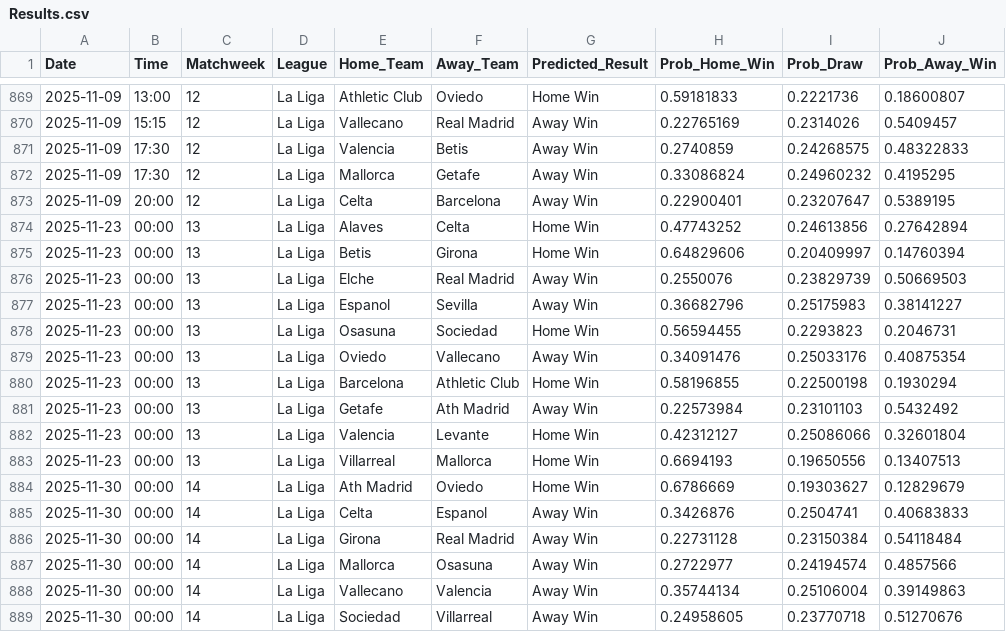
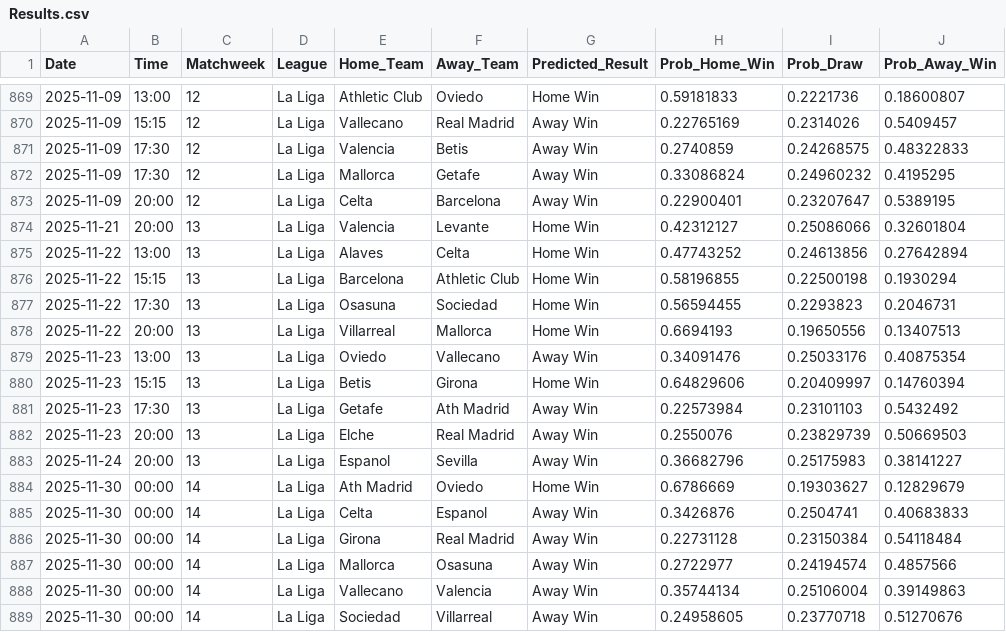
Before and after one commit to tl0375/PredictingFootballMatchesWorkflow, a CSV file: Results.csv, drawn as a sheet; only a part is shown, gaps mark what is left out.

```diff
--- a/Results.csv
+++ b/Results.csv
@@ -873,12 +873,12 @@ Date,Time,Matchweek,League,Home_Team,Away_Team,Predicted_Result,Prob_Home_Win,Pr
 2025-11-09,20:00,12,La Liga,Celta,Barcelona,Away Win,0.22900401,0.23207647,0.5389195
-2025-11-23,00:00,13,La Liga,Alaves,Celta,Home Win,0.47743252,0.24613856,0.27642894
-2025-11-23,00:00,13,La Liga,Betis,Girona,Home Win,0.64829606,0.20409997,0.14760394
-2025-11-23,00:00,13,La Liga,Elche,Real Madrid,Away Win,0.2550076,0.23829739,0.50669503
-2025-11-23,00:00,13,La Liga,Espanol,Sevilla,Away Win,0.36682796,0.25175983,0.38141227
-2025-11-23,00:00,13,La Liga,Osasuna,Sociedad,Home Win,0.56594455,0.2293823,0.2046731
-2025-11-23,00:00,13,La Liga,Oviedo,Vallecano,Away Win,0.34091476,0.25033176,0.40875354
-2025-11-23,00:00,13,La Liga,Barcelona,Athletic Club,Home Win,0.58196855,0.22500198,0.1930294
-2025-11-23,00:00,13,La Liga,Getafe,Ath Madrid,Away Win,0.22573984,0.23101103,0.5432492
-2025-11-23,00:00,13,La Liga,Valencia,Levante,Home Win,0.42312127,0.25086066,0.32601804
-2025-11-23,00:00,13,La Liga,Villarreal,Mallorca,Home Win,0.6694193,0.19650556,0.13407513
+2025-11-21,20:00,13,La Liga,Valencia,Levante,Home Win,0.42312127,0.25086066,0.32601804
+2025-11-22,13:00,13,La Liga,Alaves,Celta,Home Win,0.47743252,0.24613856,0.27642894
+2025-11-22,15:15,13,La Liga,Barcelona,Athletic Club,Home Win,0.58196855,0.22500198,0.1930294
+2025-11-22,17:30,13,La Liga,Osasuna,Sociedad,Home Win,0.56594455,0.2293823,0.2046731
+2025-11-22,20:00,13,La Liga,Villarreal,Mallorca,Home Win,0.6694193,0.19650556,0.13407513
+2025-11-23,13:00,13,La Liga,Oviedo,Vallecano,Away Win,0.34091476,0.25033176,0.40875354
+2025-11-23,15:15,13,La Liga,Betis,Girona,Home Win,0.64829606,0.20409997,0.14760394
+2025-11-23,17:30,13,La Liga,Getafe,Ath Madrid,Away Win,0.22573984,0.23101103,0.5432492
+2025-11-23,20:00,13,La Liga,Elche,Real Madrid,Away Win,0.2550076,0.23829739,0.50669503
+2025-11-24,20:00,13,La Liga,Espanol,Sevilla,Away Win,0.36682796,0.25175983,0.38141227
 2025-11-30,00:00,14,La Liga,Ath Madrid,Oviedo,Home Win,0.6786669,0.19303627,0.12829679
```
Also changed, not shown: 1 other file.
